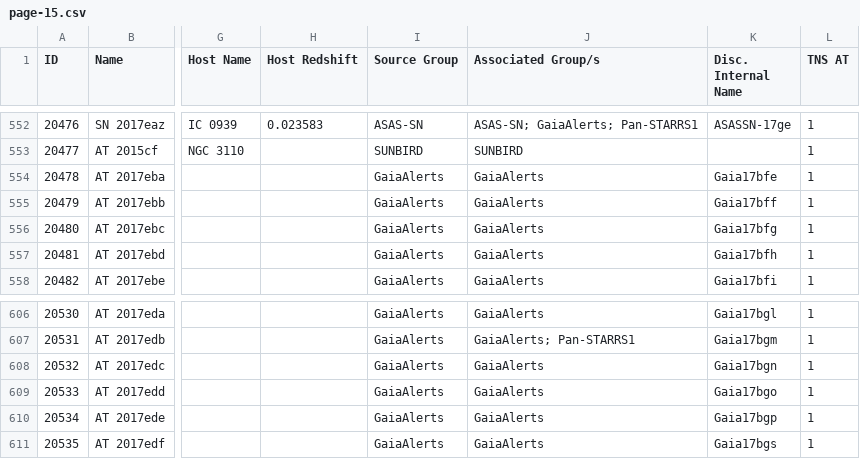
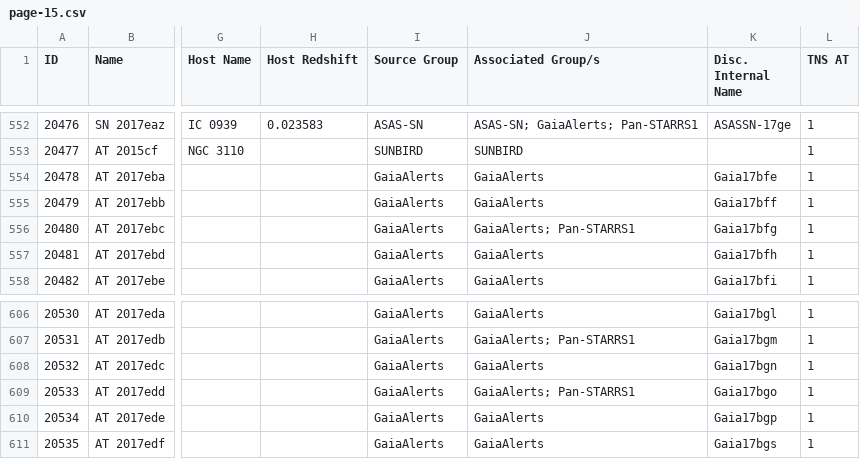
Before and after one commit to astrocatalogs/tde-external, a CSV file: TNS/page-15.csv, drawn as a sheet; only a part is shown, gaps mark what is left out; the diff names each change by its address in the sheet, - before the commit and + after, or states it on an @@ line.

Commit message:
Astrocats v'0.3.24' SHA'a260c378ef97951596bcea558340594a0b16dffa' - TidalDisruptionCatalog SHA'60f4b749db7472cd325623d3620a3f6701d5bec1' : 'push' - adding all files.

```diff
--- a/TNS/page-15.csv
+++ b/TNS/page-15.csv
-J556 (Associated Group/s): GaiaAlerts
+J556 (Associated Group/s): GaiaAlerts; Pan-STARRS1
-J609 (Associated Group/s): GaiaAlerts
+J609 (Associated Group/s): GaiaAlerts; Pan-STARRS1
```
Also changed, not shown: TNS/index.csv, 3 other files.
